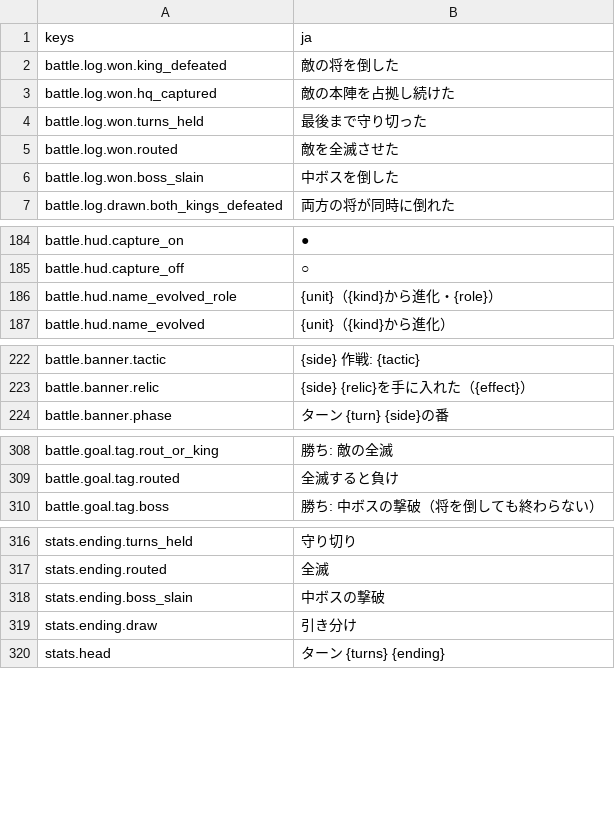
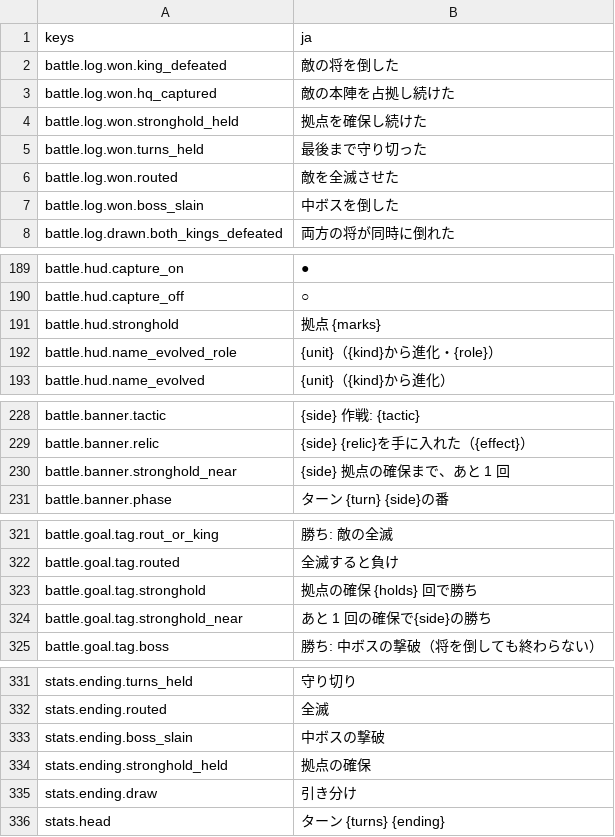
Before and after one commit to mattyan1053/pj-legion, a CSV file: game/text/battle.csv, drawn as a sheet; only a part is shown, gaps mark what is left out; the diff covers the shown part only.

```diff
--- a/game/text/battle.csv
+++ b/game/text/battle.csv
@@ -3,2 +3,3 @@ battle.log.won.king_defeated,敵の将を倒した
 battle.log.won.hq_captured,敵の本陣を占拠し続けた
+battle.log.won.stronghold_held,拠点を確保し続けた
 battle.log.won.turns_held,最後まで守り切った
@@ -193,2 +198,3 @@ battle.hud.capture_on,●
 battle.hud.capture_off,○
+battle.hud.stronghold,  拠点 {marks}
 battle.hud.name_evolved_role,{unit}（{kind}から進化・{role}）
@@ -233,2 +239,3 @@ battle.banner.tactic,{side}　作戦: {tactic}
 battle.banner.relic,{side}　{relic}を手に入れた（{effect}）
+battle.banner.stronghold_near,{side}　拠点の確保まで、あと 1 回
 battle.banner.phase,ターン {turn}　{side}の番
@@ -319,2 +332,4 @@ battle.goal.tag.rout_or_king,勝ち: 敵の全滅
 battle.goal.tag.routed,全滅すると負け
+battle.goal.tag.stronghold,拠点の確保 {holds} 回で勝ち
+battle.goal.tag.stronghold_near,あと 1 回の確保で{side}の勝ち
 battle.goal.tag.boss,勝ち: 中ボスの撃破（将を倒しても終わらない）
@@ -328,2 +343,3 @@ stats.ending.routed,全滅
 stats.ending.boss_slain,中ボスの撃破
+stats.ending.stronghold_held,拠点の確保
 stats.ending.draw,引き分け
```
Also changed, not shown: 10 added rows elsewhere in this file, game/text/menus.csv, 30 other files.
